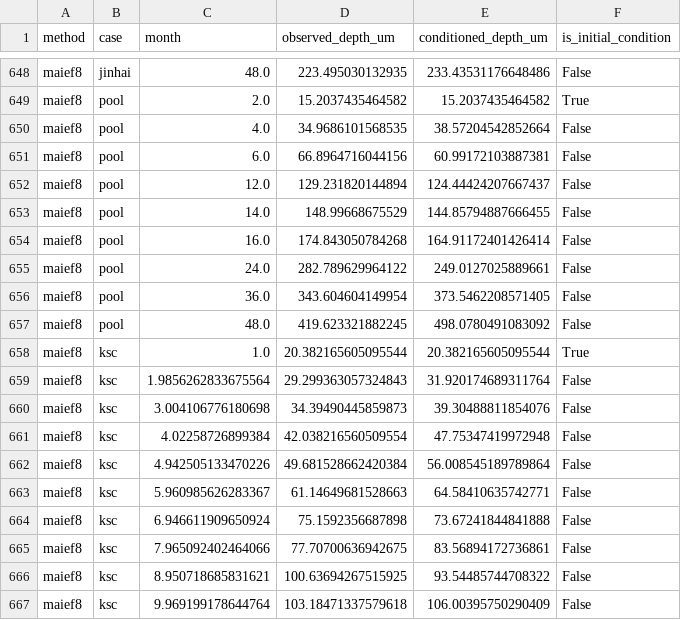
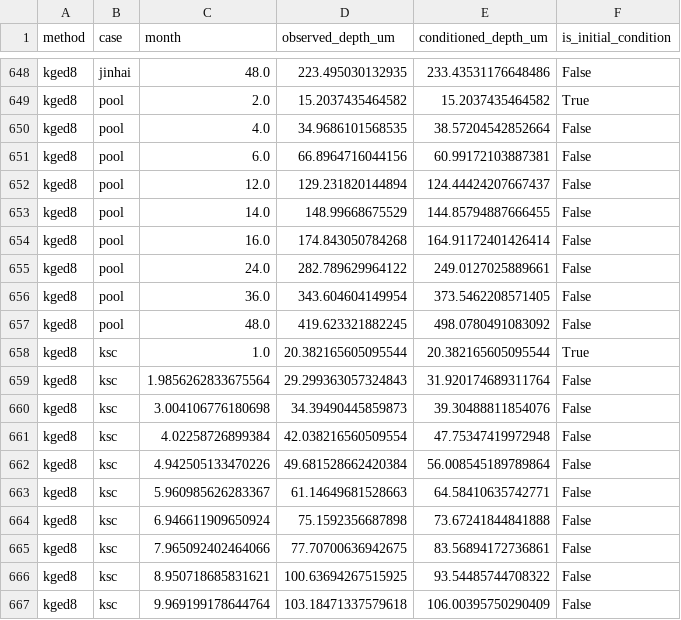
Before and after one commit to kunyaoli2023-star/KGED-Atmospheric-Corrosion, a CSV file: engineering/Table_conditioned_predictions.csv, drawn as a sheet; only a part is shown, gaps mark what is left out; the diff covers the shown part only; the diff names each change by its address in the sheet, - before the commit and + after, or states it on an @@ line.

```diff
--- a/engineering/Table_conditioned_predictions.csv
+++ b/engineering/Table_conditioned_predictions.csv
-A648:A667 (method): maief8
+A648:A667 (method): kged8
```
Also changed, not shown: 54 edited cells elsewhere in this file, engineering/Table_engineering_scores.csv, 9 other files.
